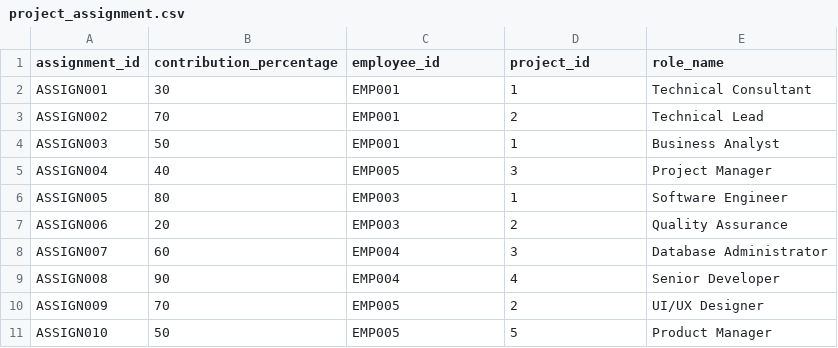
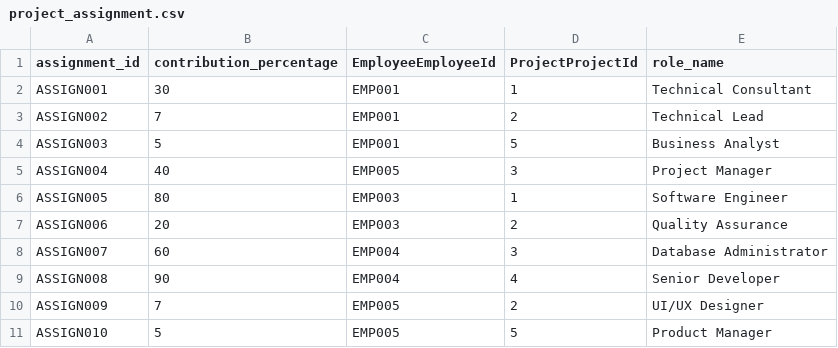
Before and after one commit to GaddamMeghana29/assignment, a CSV file: csv_data/project_assignment.csv, drawn as a sheet.

Commit message:
Modified the column names,contribution percentage and also project_ids

```diff
--- a/csv_data/project_assignment.csv
+++ b/csv_data/project_assignment.csv
@@ -1,5 +1,5 @@
-assignment_id,contribution_percentage,employee_id,project_id,role_name
+assignment_id,contribution_percentage,EmployeeEmployeeId,ProjectProjectId,role_name
 ASSIGN001,30,EMP001,1,Technical Consultant
-ASSIGN002,70,EMP001,2,Technical Lead
-ASSIGN003,50,EMP001,1,Business Analyst
+ASSIGN002,7,EMP001,2,Technical Lead
+ASSIGN003,5,EMP001,5,Business Analyst
 ASSIGN004,40,EMP005,3,Project Manager
@@ -9,3 +9,3 @@ ASSIGN007,60,EMP004,3,Database Administrator
 ASSIGN008,90,EMP004,4,Senior Developer
-ASSIGN009,70,EMP005,2,UI/UX Designer
-ASSIGN010,50,EMP005,5,Product Manager
+ASSIGN009,7,EMP005,2,UI/UX Designer
+ASSIGN010,5,EMP005,5,Product Manager
```
